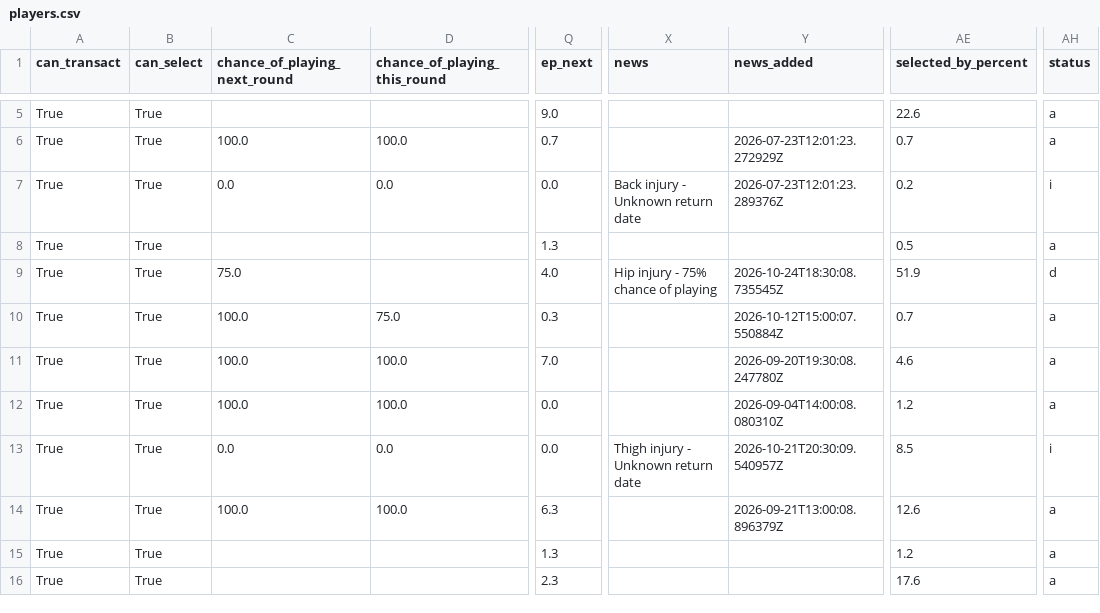
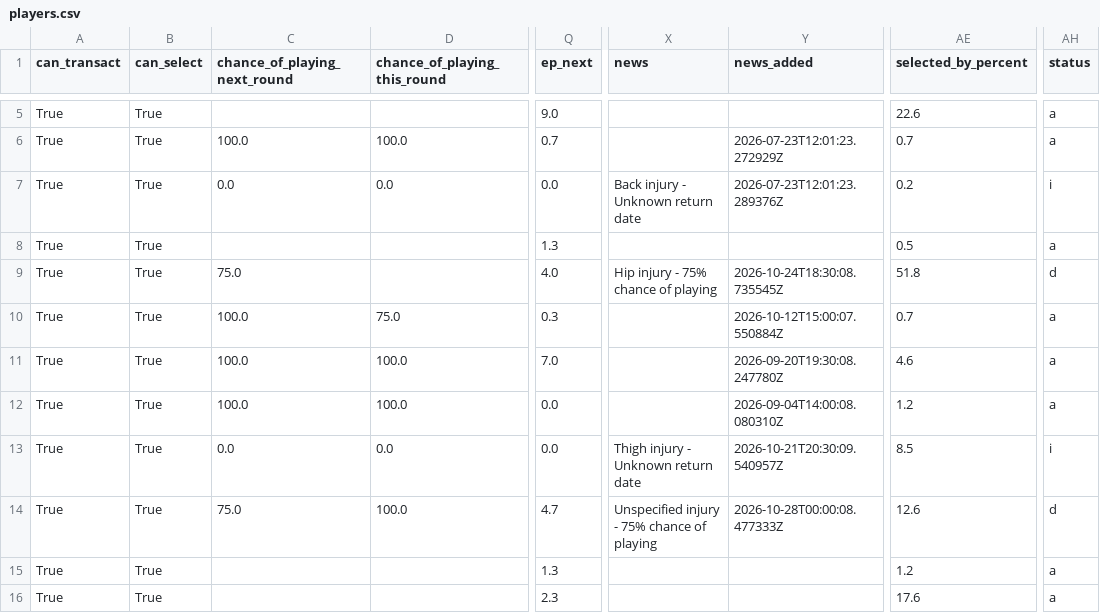
Before and after one commit to arlind55/fplproject, a CSV file: data/current/players.csv, drawn as a sheet; only a part is shown, gaps mark what is left out; the diff covers the shown part only; the diff names each change by its address in the sheet, - before the commit and + after, or states it on an @@ line.

```diff
--- a/data/current/players.csv
+++ b/data/current/players.csv
-AE9 (selected_by_percent): 51.9
+AE9 (selected_by_percent): 51.8
-C14 (chance_of_playing_next_round): 100.0
+C14 (chance_of_playing_next_round): 75.0
-Q14 (ep_next): 6.3
+Q14 (ep_next): 4.7
-X14 (news): (empty)
+X14 (news): Unspecified injury - 75% chance of playing
-Y14 (news_added): 2026-09-21T13:00:08.896379Z
+Y14 (news_added): 2026-10-28T00:00:08.477333Z
-AH14 (status): a
+AH14 (status): d
```
Also changed, not shown: 43 edited cells elsewhere in this file, data/current/captains.csv, data/current/model_squad.csv, 10 other files.
